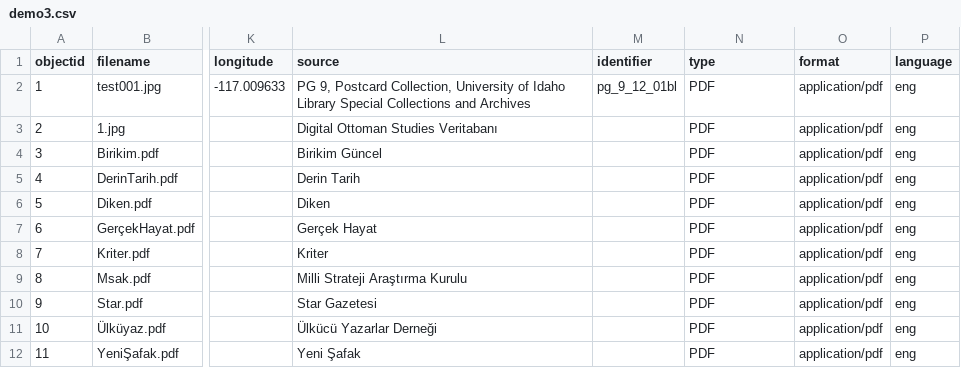
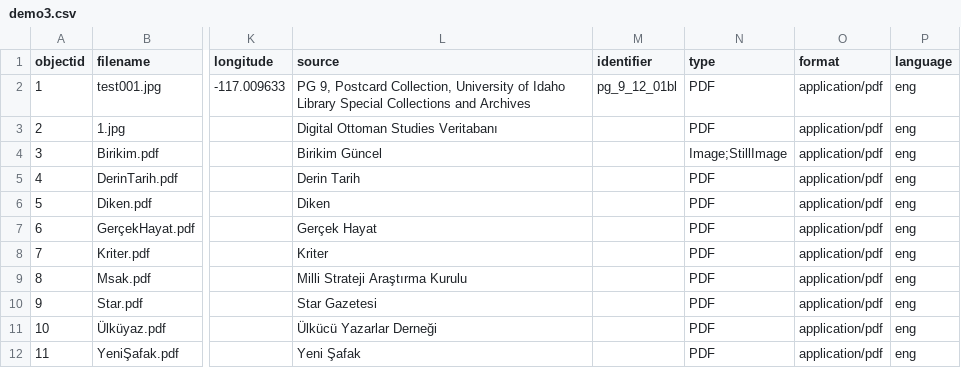
Before and after one commit to digitalottomans/demo2, a CSV file: _data/demo3.csv, drawn as a sheet; only a part is shown, gaps mark what is left out; the diff names each change by its address in the sheet, - before the commit and + after, or states it on an @@ line.

Commit message:
update

```diff
--- a/_data/demo3.csv
+++ b/_data/demo3.csv
-N4 (type): PDF
+N4 (type): Image;StillImage
```
